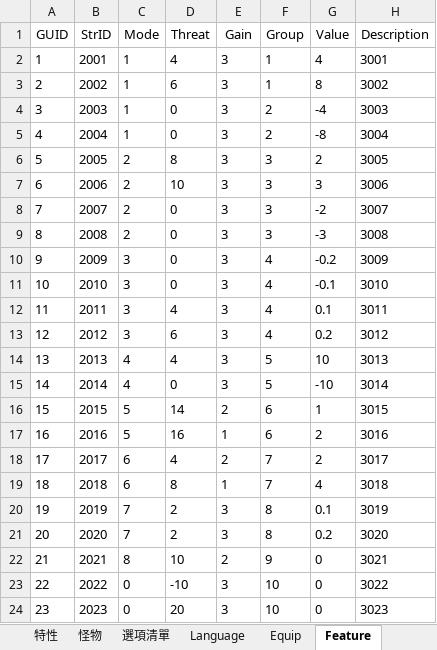
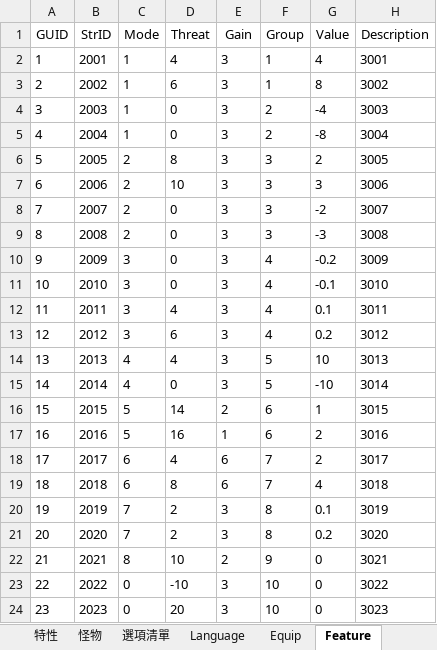
Before and after one commit to yinweli/project_acg, an Excel workbook: Doc/dbf.xlsm, sheet Feature, drawn as a sheet; values as stored, in another font and other column widths than the file's, no borders; the diff names each change by its address in the sheet, - before the commit and + after, or states it on an @@ line.

```diff
--- a/Doc/dbf.xlsm (sheet Feature)
+++ b/Doc/dbf.xlsm (sheet Feature)
-E18 (Gain): 2
+E18 (Gain): 6
-E19 (Gain): 1
+E19 (Gain): 6
```
Also changed, not shown: sheet 特性, 1 other file.
